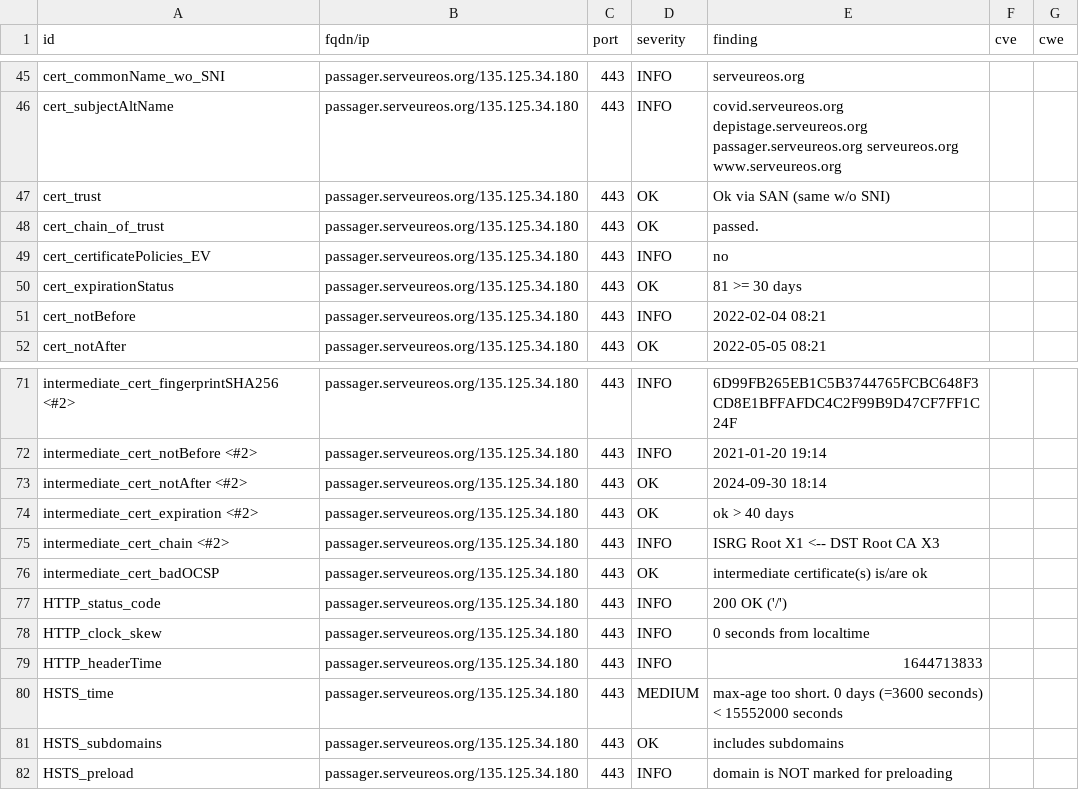
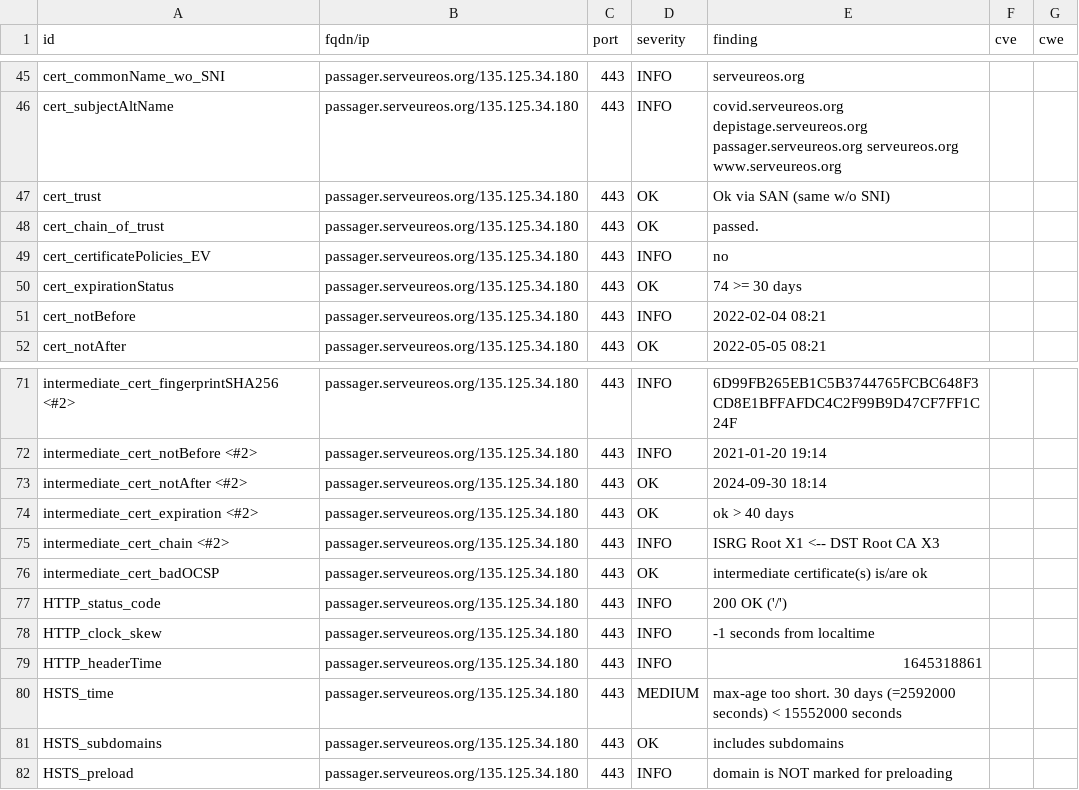
Before and after one commit to yann33380/testcovid, a CSV file: results/aHR0cHM6Ly9wYXNzYWdlci5zZXJ2ZXVyZW9zLm9yZy8=/testssl.csv, drawn as a sheet; only a part is shown, gaps mark what is left out.

```diff
--- a/results/aHR0cHM6Ly9wYXNzYWdlci5zZXJ2ZXVyZW9zLm9yZy8=/testssl.csv
+++ b/results/aHR0cHM6Ly9wYXNzYWdlci5zZXJ2ZXVyZW9zLm9yZy8=/testssl.csv
@@ -49,3 +49,3 @@
 "cert_certificatePolicies_EV","passager.serveureos.org/135.125.34.180","443","INFO","no","",""
-"cert_expirationStatus","passager.serveureos.org/135.125.34.180","443","OK","81 >= 30 days","",""
+"cert_expirationStatus","passager.serveureos.org/135.125.34.180","443","OK","74 >= 30 days","",""
 "cert_notBefore","passager.serveureos.org/135.125.34.180","443","INFO","2022-02-04 08:21","",""
@@ -77,5 +77,5 @@
 "HTTP_status_code","passager.serveureos.org/135.125.34.180","443","INFO","200 OK ('/')","",""
-"HTTP_clock_skew","passager.serveureos.org/135.125.34.180","443","INFO","0 seconds from localtime","",""
-"HTTP_headerTime","passager.serveureos.org/135.125.34.180","443","INFO","1644713833","",""
-"HSTS_time","passager.serveureos.org/135.125.34.180","443","MEDIUM","max-age too short. 0 days (=3600 seconds) < 15552000 seconds","",""
+"HTTP_clock_skew","passager.serveureos.org/135.125.34.180","443","INFO","-1 seconds from localtime","",""
+"HTTP_headerTime","passager.serveureos.org/135.125.34.180","443","INFO","1645318861","",""
+"HSTS_time","passager.serveureos.org/135.125.34.180","443","MEDIUM","max-age too short. 30 days (=2592000 seconds) < 15552000 seconds","",""
 "HSTS_subdomains","passager.serveureos.org/135.125.34.180","443","OK","includes subdomains","",""
```
Also changed, not shown: 13 other files.
